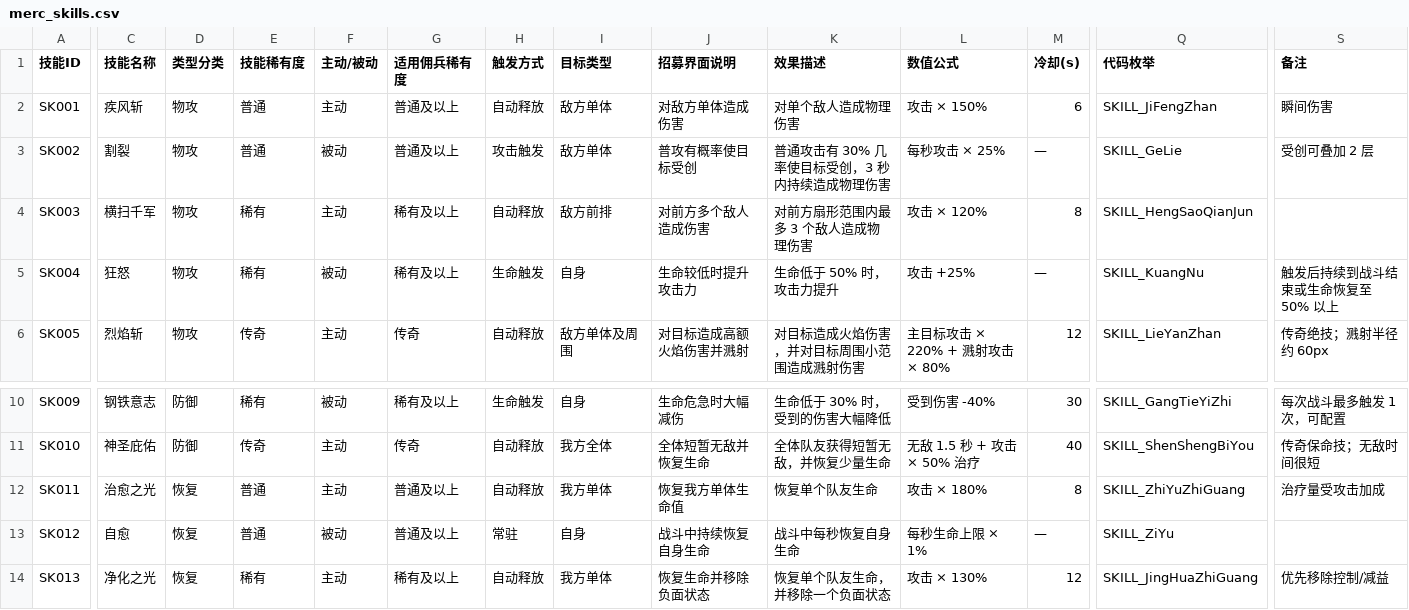
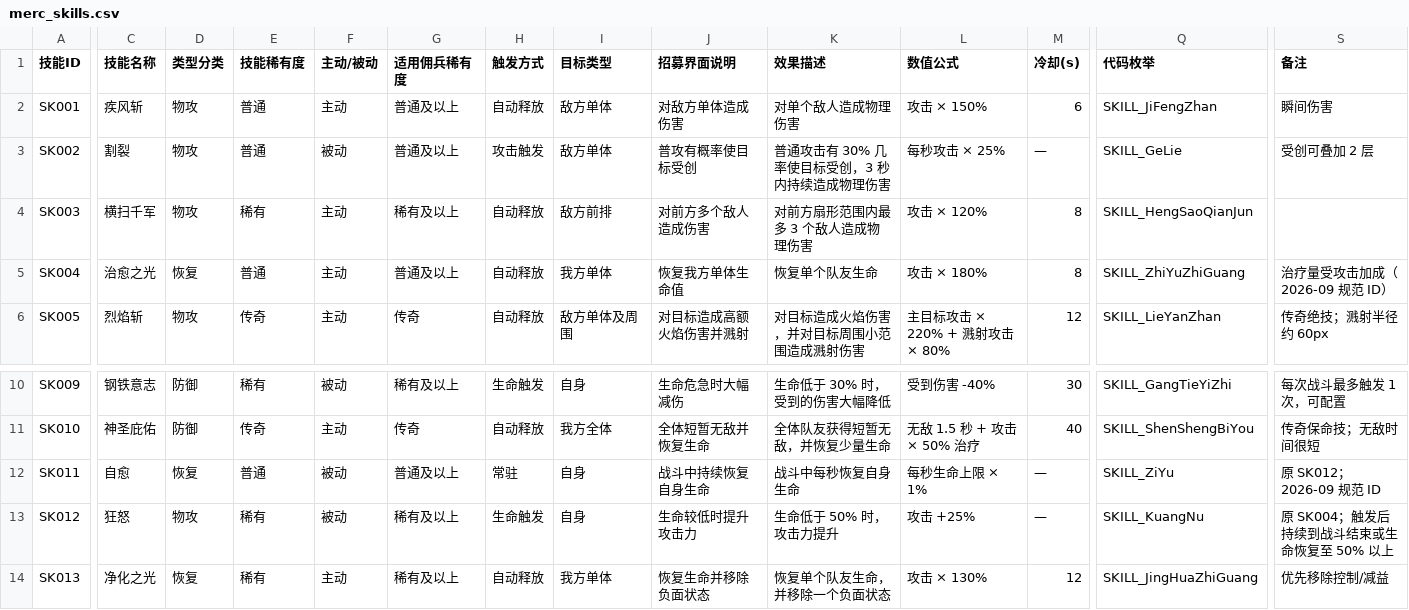
Before and after one commit to fbi02042026/-game, a CSV file: Assets/Data/Source/Tables/merc_skills.csv, drawn as a sheet; only a part is shown, gaps mark what is left out; the diff covers the shown part only; the diff names each change by its address in the sheet, - before the commit and + after, or states it on an @@ line.

```diff
--- a/Assets/Data/Source/Tables/merc_skills.csv
+++ b/Assets/Data/Source/Tables/merc_skills.csv
-C5 (技能名称): 狂怒
+C5 (技能名称): 治愈之光
-D5 (类型分类): 物攻
+D5 (类型分类): 恢复
-E5 (技能稀有度): 稀有
+E5 (技能稀有度): 普通
-F5 (主动/被动): 被动
+F5 (主动/被动): 主动
-G5 (适用佣兵稀有度): 稀有及以上
+G5 (适用佣兵稀有度): 普通及以上
-H5 (触发方式): 生命触发
+H5 (触发方式): 自动释放
-I5 (目标类型): 自身
+I5 (目标类型): 我方单体
-J5 (招募界面说明): 生命较低时提升攻击力
+J5 (招募界面说明): 恢复我方单体生命值
-K5 (效果描述): 生命低于 50% 时，攻击力提升
+K5 (效果描述): 恢复单个队友生命
-L5 (数值公式): 攻击 +25%
+L5 (数值公式): 攻击 × 180%
-M5 (冷却(s)): —
+M5 (冷却(s)): 8
-Q5 (代码枚举): SKILL_KuangNu
+Q5 (代码枚举): SKILL_ZhiYuZhiGuang
-S5 (备注): 触发后持续到战斗结束或生命恢复至 50% 以上
+S5 (备注): 治疗量受攻击加成（2026-09 规范 ID）
-C12 (技能名称): 治愈之光
+C12 (技能名称): 自愈
-F12 (主动/被动): 主动
+F12 (主动/被动): 被动
-H12 (触发方式): 自动释放
+H12 (触发方式): 常驻
-I12 (目标类型): 我方单体
+I12 (目标类型): 自身
-J12 (招募界面说明): 恢复我方单体生命值
+J12 (招募界面说明): 战斗中持续恢复自身生命
-K12 (效果描述): 恢复单个队友生命
+K12 (效果描述): 战斗中每秒恢复自身生命
-L12 (数值公式): 攻击 × 180%
+L12 (数值公式): 每秒生命上限 × 1%
-M12 (冷却(s)): 8
+M12 (冷却(s)): —
-Q12 (代码枚举): SKILL_ZhiYuZhiGuang
+Q12 (代码枚举): SKILL_ZiYu
-S12 (备注): 治疗量受攻击加成
+S12 (备注): 原 SK012；2026-09 规范 ID
-C13 (技能名称): 自愈
+C13 (技能名称): 狂怒
-D13 (类型分类): 恢复
+D13 (类型分类): 物攻
-E13 (技能稀有度): 普通
+E13 (技能稀有度): 稀有
-G13 (适用佣兵稀有度): 普通及以上
+G13 (适用佣兵稀有度): 稀有及以上
-H13 (触发方式): 常驻
+H13 (触发方式): 生命触发
-J13 (招募界面说明): 战斗中持续恢复自身生命
+J13 (招募界面说明): 生命较低时提升攻击力
-K13 (效果描述): 战斗中每秒恢复自身生命
+K13 (效果描述): 生命低于 50% 时，攻击力提升
-L13 (数值公式): 每秒生命上限 × 1%
+L13 (数值公式): 攻击 +25%
-Q13 (代码枚举): SKILL_ZiYu
+Q13 (代码枚举): SKILL_KuangNu
-S13 (备注): (empty)
+S13 (备注): 原 SK004；触发后持续到战斗结束或生命恢复至 50% 以上
```
Also changed, not shown: 2 edited cells elsewhere in this file, Assets/Data/Source/Tables/merc_skill_map.csv, Assets/Data/Source/Tables/player_job_base_stats.csv, 53 other files.
